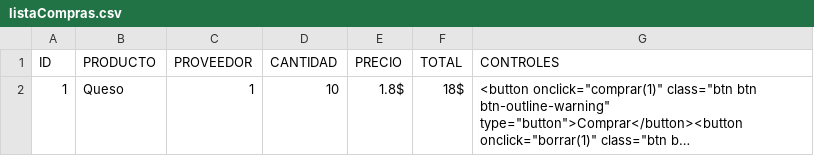
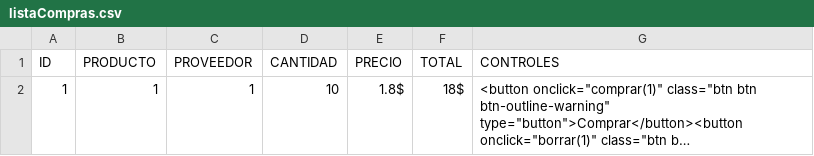
Before and after one commit to solilsan/Python3_SGE, a CSV file: datos/listaCompras.csv, drawn as a sheet; long unchanged cells end in …; the diff names each change by its address in the sheet, - before the commit and + after, or states it on an @@ line.

Commit message:
compras

```diff
--- a/datos/listaCompras.csv
+++ b/datos/listaCompras.csv
-B2 (PRODUCTO): Queso
+B2 (PRODUCTO): 1
```
Also changed, not shown: 2 other files.
